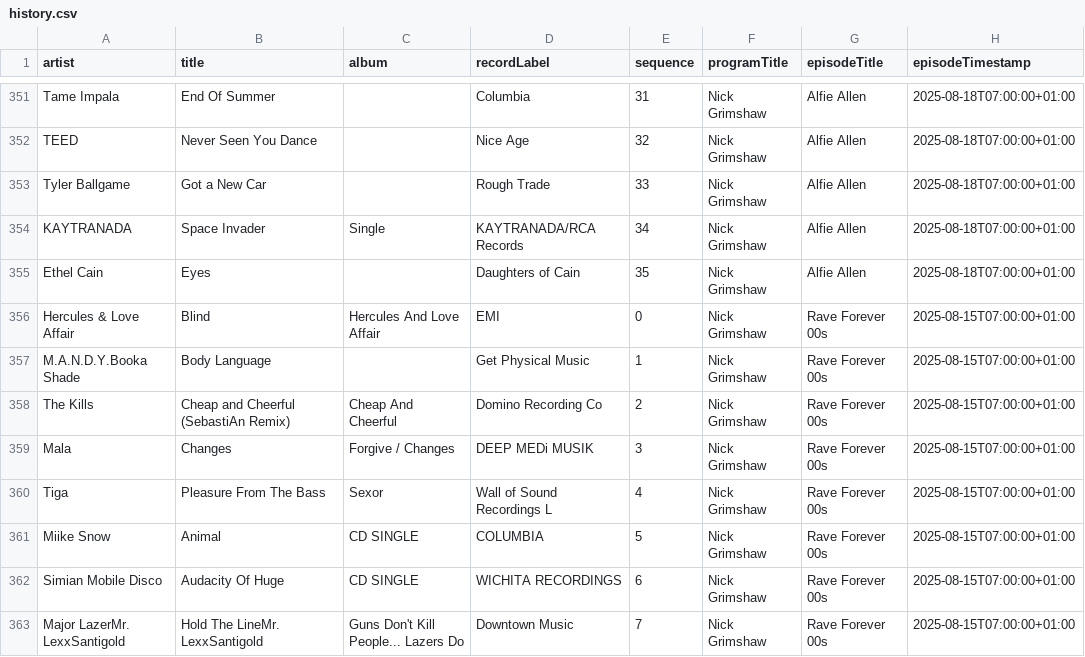
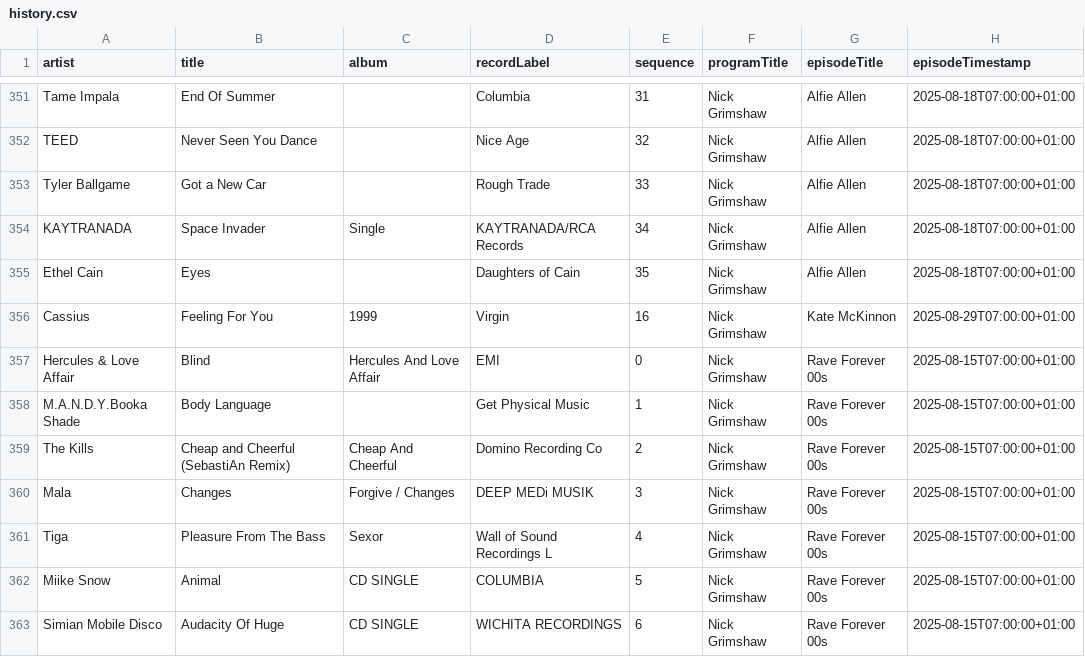
Before and after one commit to laminthurein1411/bbc-radio-playlist-history, a CSV file: history.csv, drawn as a sheet; only a part is shown, gaps mark what is left out; the shorter side is filled out with more unchanged rows; the diff names each change by its address in the sheet, - before the commit and + after, or states it on an @@ line.

```diff
--- a/history.csv
+++ b/history.csv
+row 356: Cassius | Feeling For You | 1999 | Virgin | 16 | Nick Grimshaw | Kate McKinnon | 2025-08-29T07:00:00+01:00
```
